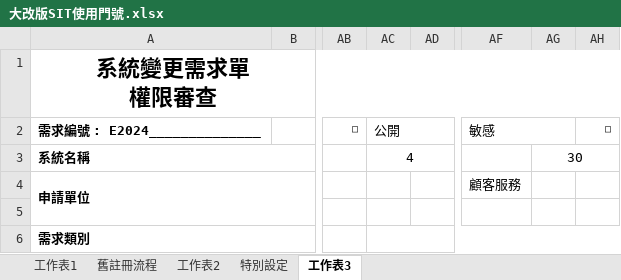
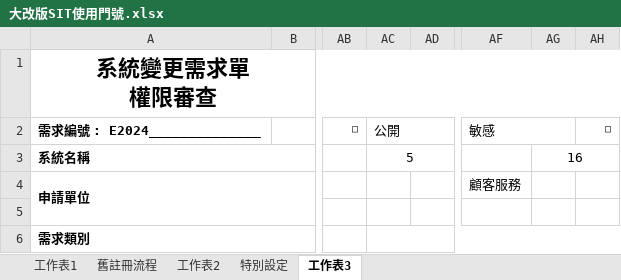
Before and after one commit to Athena20230322/icpapimock, an Excel workbook: ICP.Project/src/ICP.Host.ApiTest/大改版SIT使用門號.xlsx, sheet 工作表3, drawn as a sheet; only a part is shown, gaps mark what is left out; values as stored, in another font and other column widths than the file's, no borders; the diff names each change by its address in the sheet, - before the commit and + after, or states it on an @@ line.

```diff
--- a/ICP.Project/src/ICP.Host.ApiTest/大改版SIT使用門號.xlsx (sheet 工作表3)
+++ b/ICP.Project/src/ICP.Host.ApiTest/大改版SIT使用門號.xlsx (sheet 工作表3)
-AC3: 4
+AC3: 5
-AG3: 30
+AG3: 16
```
Also changed, not shown: sheet 工作表1, 2 other files.
